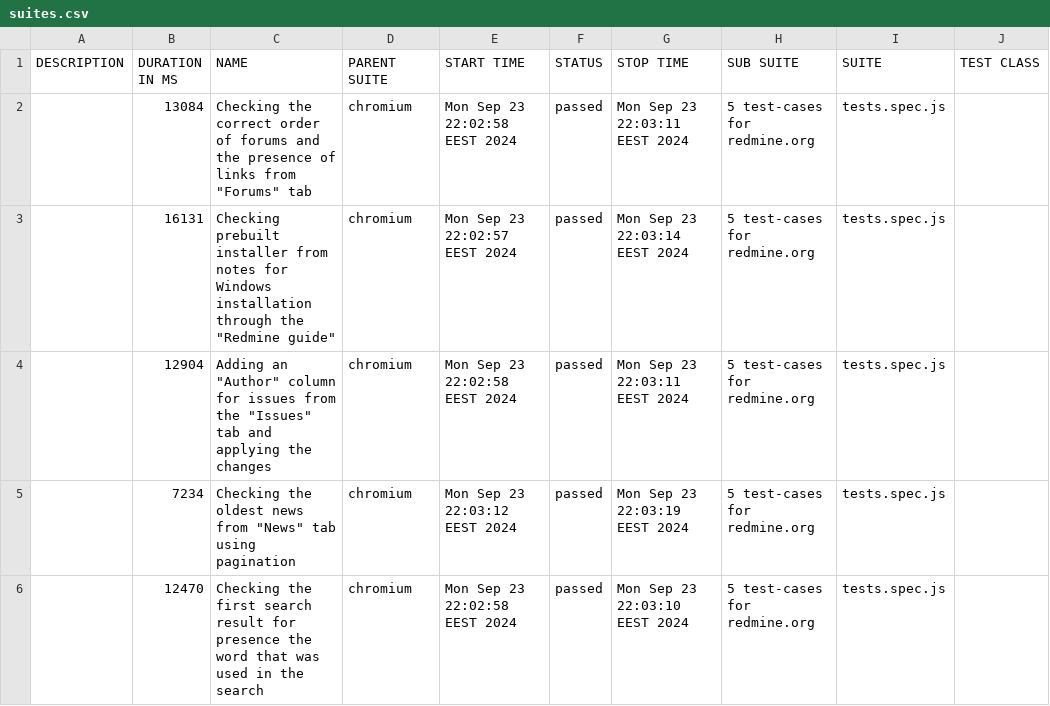
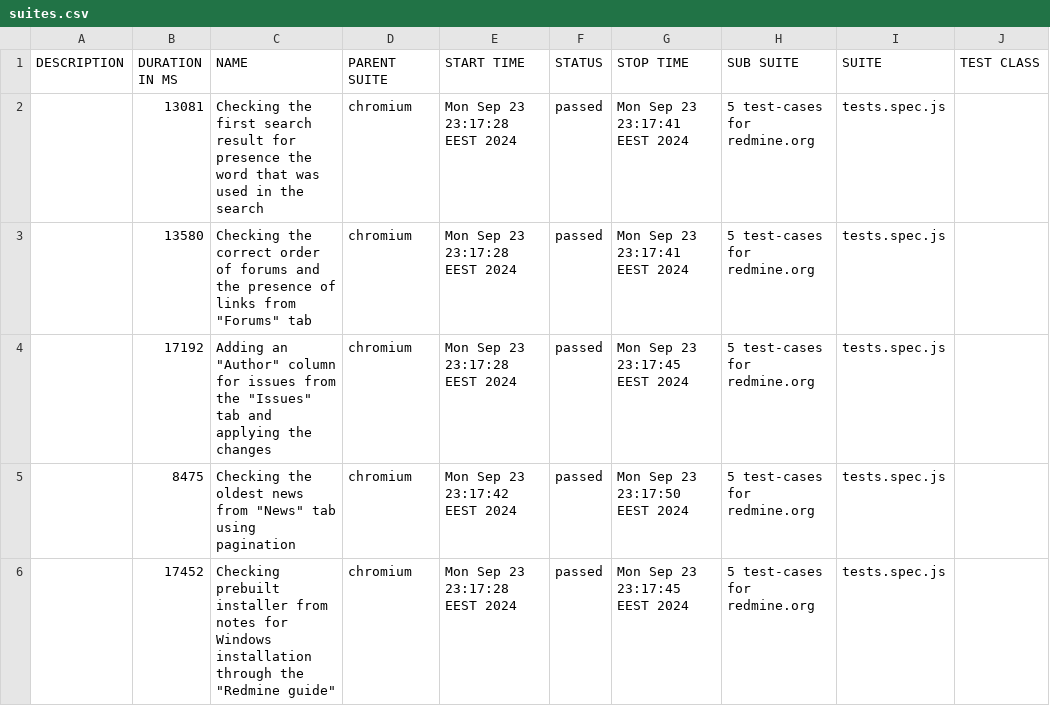
Before and after one commit to Lifencev/Redmine, a CSV file: allure-report/data/suites.csv, drawn as a sheet; only a part is shown; the diff names each change by its address in the sheet, - before the commit and + after, or states it on an @@ line.

Commit message:
final report

```diff
--- a/allure-report/data/suites.csv
+++ b/allure-report/data/suites.csv
-B2 (DURATION IN MS): 13084
+B2 (DURATION IN MS): 13081
-C2 (NAME): Checking the correct order of forums and the presence of links from "Forums" tab
+C2 (NAME): Checking the first search result for presence the word that was used in the search
-E2 (START TIME): Mon Sep 23 22:02:58 EEST 2024
+E2 (START TIME): Mon Sep 23 23:17:28 EEST 2024
-G2 (STOP TIME): Mon Sep 23 22:03:11 EEST 2024
+G2 (STOP TIME): Mon Sep 23 23:17:41 EEST 2024
-B3 (DURATION IN MS): 16131
+B3 (DURATION IN MS): 13580
-C3 (NAME): Checking prebuilt installer from notes for Windows installation through the "Redmine guide"
+C3 (NAME): Checking the correct order of forums and the presence of links from "Forums" tab
-E3 (START TIME): Mon Sep 23 22:02:57 EEST 2024
+E3 (START TIME): Mon Sep 23 23:17:28 EEST 2024
-G3 (STOP TIME): Mon Sep 23 22:03:14 EEST 2024
+G3 (STOP TIME): Mon Sep 23 23:17:41 EEST 2024
-B4 (DURATION IN MS): 12904
+B4 (DURATION IN MS): 17192
-E4 (START TIME): Mon Sep 23 22:02:58 EEST 2024
+E4 (START TIME): Mon Sep 23 23:17:28 EEST 2024
-G4 (STOP TIME): Mon Sep 23 22:03:11 EEST 2024
+G4 (STOP TIME): Mon Sep 23 23:17:45 EEST 2024
-B5 (DURATION IN MS): 7234
+B5 (DURATION IN MS): 8475
-E5 (START TIME): Mon Sep 23 22:03:12 EEST 2024
+E5 (START TIME): Mon Sep 23 23:17:42 EEST 2024
-G5 (STOP TIME): Mon Sep 23 22:03:19 EEST 2024
+G5 (STOP TIME): Mon Sep 23 23:17:50 EEST 2024
-B6 (DURATION IN MS): 12470
+B6 (DURATION IN MS): 17452
-C6 (NAME): Checking the first search result for presence the word that was used in the search
+C6 (NAME): Checking prebuilt installer from notes for Windows installation through the "Redmine guide"
-E6 (START TIME): Mon Sep 23 22:02:58 EEST 2024
+E6 (START TIME): Mon Sep 23 23:17:28 EEST 2024
-G6 (STOP TIME): Mon Sep 23 22:03:10 EEST 2024
+G6 (STOP TIME): Mon Sep 23 23:17:45 EEST 2024
```
Also changed, not shown: 36 other files.
